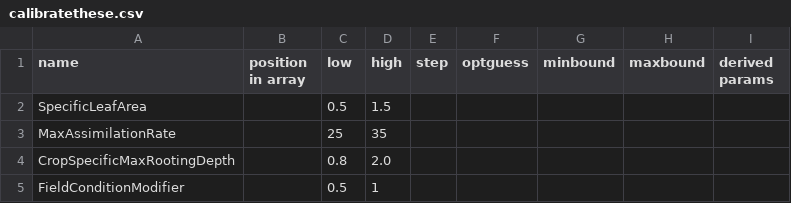
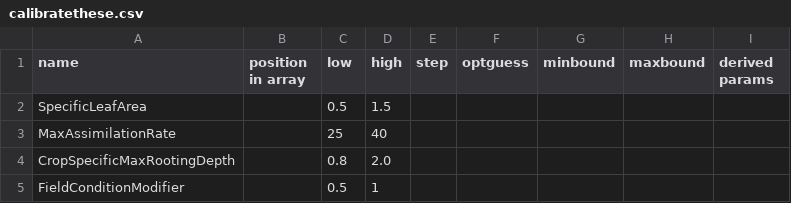
Before and after one commit to zalf-rpm/monica-cz_clim4cast, a CSV file: calibratethese.csv, drawn as a sheet.

Commit message:
Update calibratethese.csv

```diff
--- a/calibratethese.csv
+++ b/calibratethese.csv
@@ -2,3 +2,3 @@ name,position in array,low,high,step,optguess,minbound,maxbound,derived params
 SpecificLeafArea,,0.5,1.5,,,,,
-MaxAssimilationRate,,25,35,,,,,
+MaxAssimilationRate,,25,40,,,,,
 CropSpecificMaxRootingDepth,,0.8,2.0,,,,,
```
